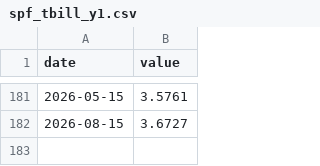
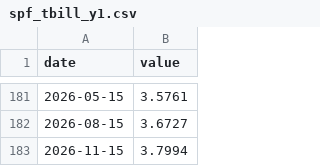
Before and after one commit to WillBtK/term_structure, a CSV file: us/data/anchors/spf_tbill_y1.csv, drawn as a sheet; only a part is shown, gaps mark what is left out; the diff names each change by its address in the sheet, - before the commit and + after, or states it on an @@ line.

```diff
--- a/us/data/anchors/spf_tbill_y1.csv
+++ b/us/data/anchors/spf_tbill_y1.csv
+row 183: 2026-11-15 | 3.7994
```
Also changed, not shown: us/data/anchors/sme_ffr.csv, us/data/anchors/spf_cpi10.csv, 1 other file.
